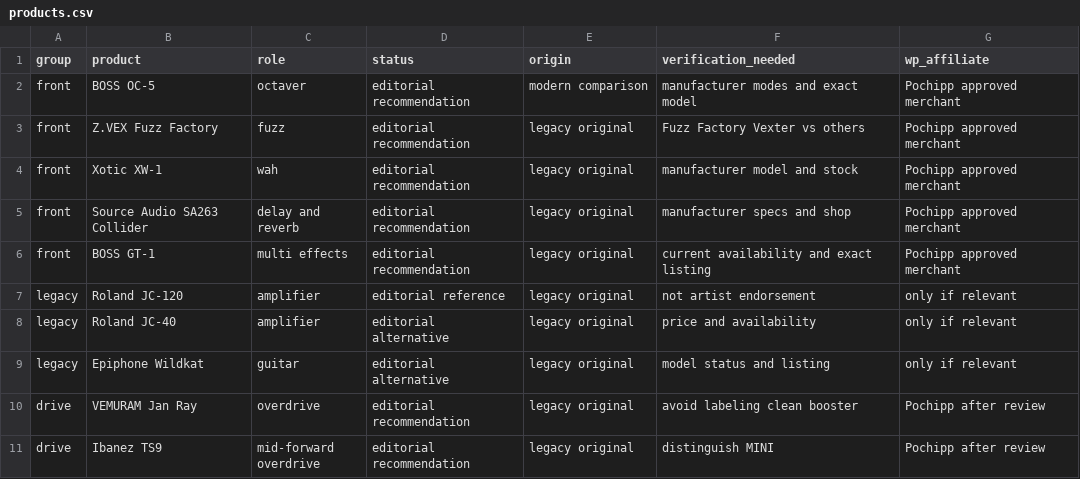
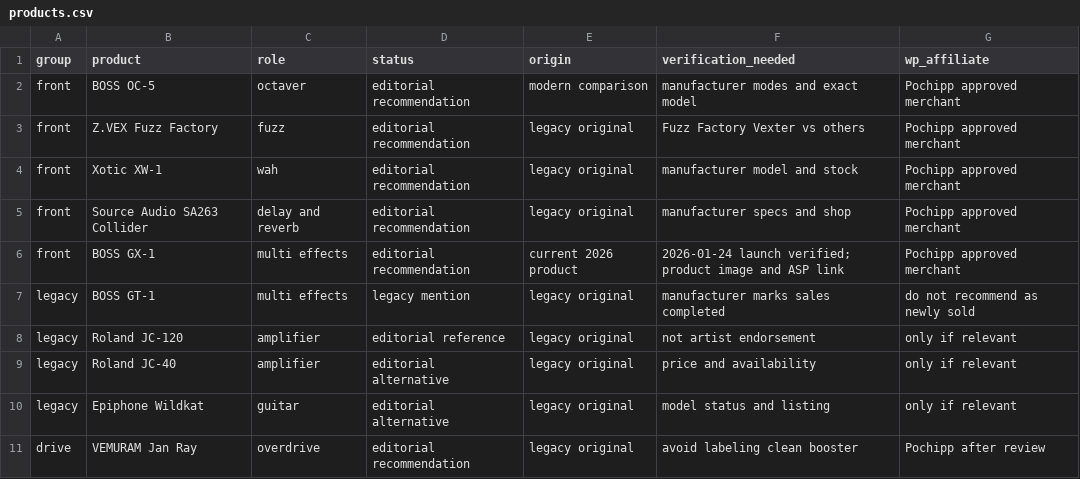
Before and after one commit to kattun8969/mynewgear, a CSV file: articles/king-gnu/products.csv, drawn as a sheet; only a part is shown; the shorter side is filled out with more unchanged rows.

Commit message:
fix: current purchasing lineup and retain legacy GT-1

```diff
--- a/articles/king-gnu/products.csv
+++ b/articles/king-gnu/products.csv
@@ -5,3 +5,4 @@ front,Xotic XW-1,wah,editorial recommendation,legacy original,manufacturer model
 front,Source Audio SA263 Collider,delay and reverb,editorial recommendation,legacy original,manufacturer specs and shop,Pochipp approved merchant
-front,BOSS GT-1,multi effects,editorial recommendation,legacy original,current availability and exact listing,Pochipp approved merchant
+front,BOSS GX-1,multi effects,editorial recommendation,current 2026 product,2026-01-24 launch verified; product image and ASP link,Pochipp approved merchant
+legacy,BOSS GT-1,multi effects,legacy mention,legacy original,manufacturer marks sales completed,do not recommend as newly sold
 legacy,Roland JC-120,amplifier,editorial reference,legacy original,not artist endorsement,only if relevant
```
